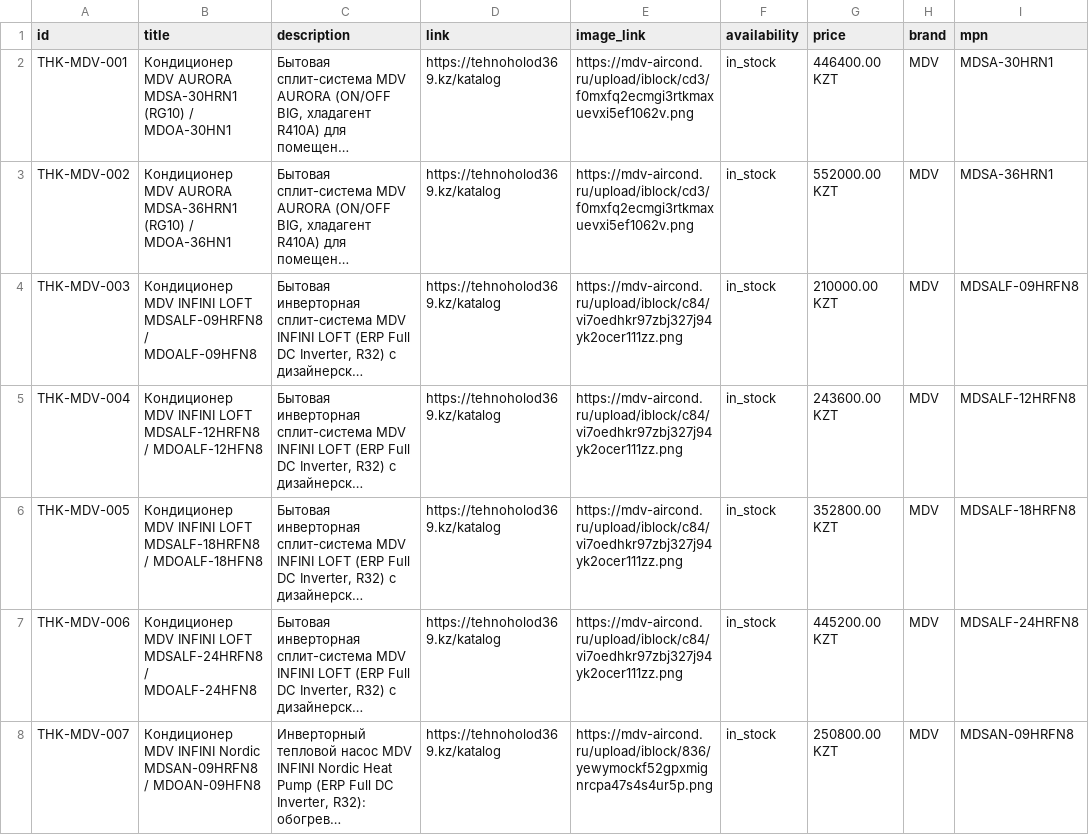
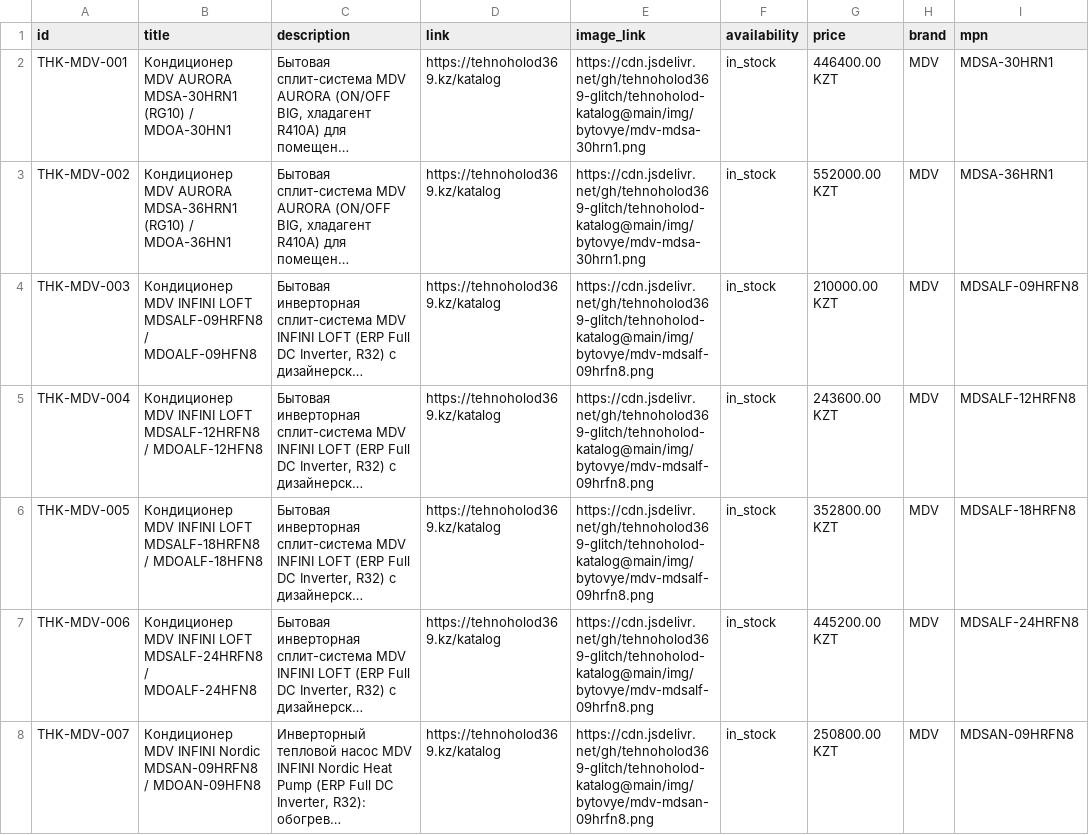
Before and after one commit to tehnoholod369-glitch/tehnoholod-katalog, a CSV file: MDV_GOOGLE_FEED.csv, drawn as a sheet; only a part is shown; long unchanged cells end in …; the diff covers the shown part only; the diff names each change by its address in the sheet, - before the commit and + after, or states it on an @@ line.

Commit message:
Katalog: ssylki na foto perevedeny na jsDelivr (istochnik - master-tablicy PIM)

```diff
--- a/MDV_GOOGLE_FEED.csv
+++ b/MDV_GOOGLE_FEED.csv
-E2:E3 (image_link): https://mdv-aircond.ru/upload/iblock/cd3/f0mxfq2ecmgi3rtkmaxuevxi5ef1062v.png
+E2:E3 (image_link): https://cdn.jsdelivr.net/gh/tehnoholod369-glitch/tehnoholod-katalog@main/img/bytovye/mdv-mdsa-30hrn1.png
-E4:E7 (image_link): https://mdv-aircond.ru/upload/iblock/c84/vi7oedhkr97zbj327j94yk2ocer111zz.png
+E4:E7 (image_link): https://cdn.jsdelivr.net/gh/tehnoholod369-glitch/tehnoholod-katalog@main/img/bytovye/mdv-mdsalf-09hrfn8.png
-E8 (image_link): https://mdv-aircond.ru/upload/iblock/836/yewymockf52gpxmignrcpa47s4s4ur5p.png
+E8 (image_link): https://cdn.jsdelivr.net/gh/tehnoholod369-glitch/tehnoholod-katalog@main/img/bytovye/mdv-mdsan-09hrfn8.png
```
Also changed, not shown: 49 edited cells elsewhere in this file, 15 other files.
